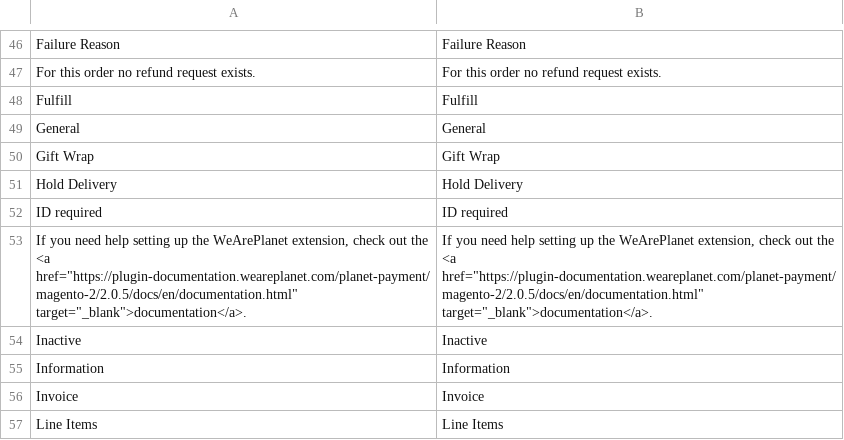
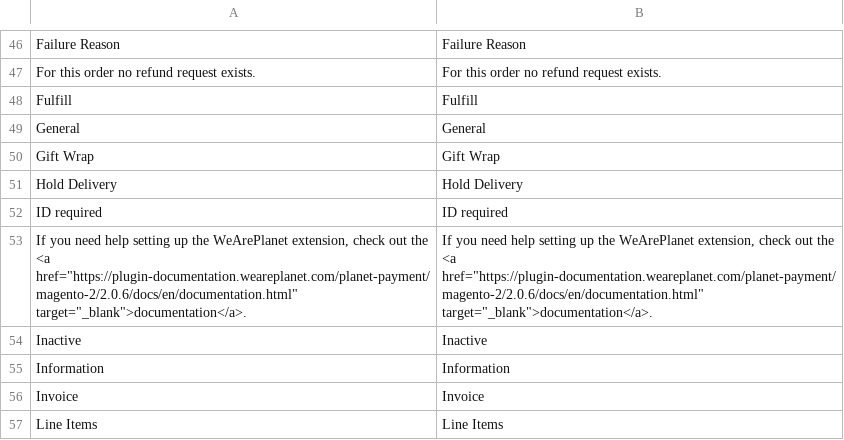
Before and after one commit to weareplanet/magento-2, a CSV file: i18n/en_US.csv, drawn as a sheet; only a part is shown, gaps mark what is left out.

```diff
--- a/i18n/en_US.csv
+++ b/i18n/en_US.csv
@@ -52,3 +52,3 @@
 "ID required","ID required"
-"If you need help setting up the WeArePlanet extension, check out the <a href=""https://plugin-documentation.weareplanet.com/planet-payment/magento-2/2.0.5/docs/en/documentation.html"" target=""_blank"">documentation</a>.","If you need help setting up the WeArePlanet extension, check out the <a href=""https://plugin-documentation.weareplanet.com/planet-payment/magento-2/2.0.5/docs/en/documentation.html"" target=""_blank"">documentation</a>."
+"If you need help setting up the WeArePlanet extension, check out the <a href=""https://plugin-documentation.weareplanet.com/planet-payment/magento-2/2.0.6/docs/en/documentation.html"" target=""_blank"">documentation</a>.","If you need help setting up the WeArePlanet extension, check out the <a href=""https://plugin-documentation.weareplanet.com/planet-payment/magento-2/2.0.6/docs/en/documentation.html"" target=""_blank"">documentation</a>."
 "Inactive","Inactive"
```
Also changed, not shown: i18n/de_DE.csv, i18n/fr_CH.csv, 16 other files.
